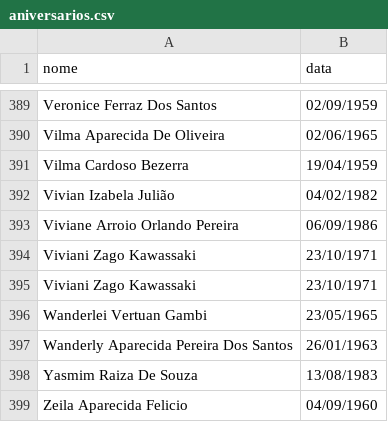
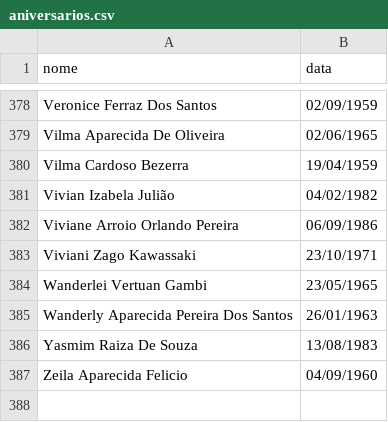
Before and after one commit to denisms7/pmcs_uteis, a CSV file: app-uteis/aniversarios.csv, drawn as a sheet; only a part is shown, gaps mark what is left out; the diff covers the shown part only.

```diff
--- a/app-uteis/aniversarios.csv
+++ b/app-uteis/aniversarios.csv
@@ -393,3 +382,2 @@ Vivian Izabela Julião;04/02/1982
 Viviane Arroio Orlando Pereira;06/09/1986
-Viviani Zago Kawassaki;23/10/1971
 Viviani Zago Kawassaki;23/10/1971
```
Also changed, not shown: 11 removed rows elsewhere in this file, 1 other file.
